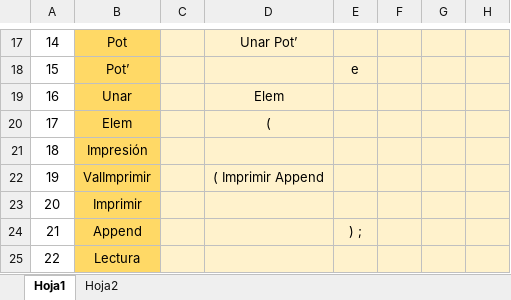
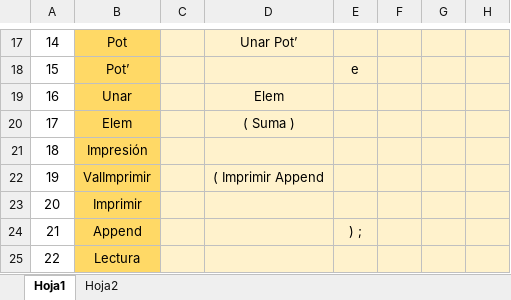
Before and after one commit to froi0409/IDE, an Excel workbook: Documentacion Fase 2/Tabla de Análisis Sintáctico.xlsx, sheet Hoja1, drawn as a sheet; only a part is shown, gaps mark what is left out; values as stored, in another font and other column widths than the file's, no borders; the diff names each change by its address in the sheet, - before the commit and + after, or states it on an @@ line.

```diff
--- a/Documentacion Fase 2/Tabla de Análisis Sintáctico.xlsx (sheet Hoja1)
+++ b/Documentacion Fase 2/Tabla de Análisis Sintáctico.xlsx (sheet Hoja1)
-D20: (
+D20: ( Suma )
```
Also changed, not shown: 8 other files.
